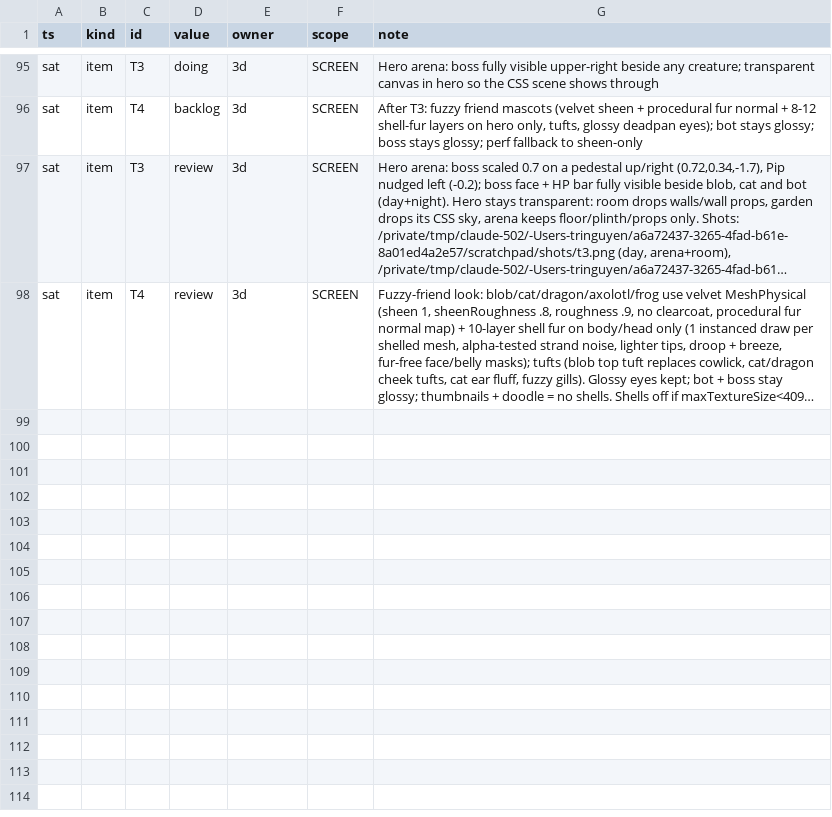
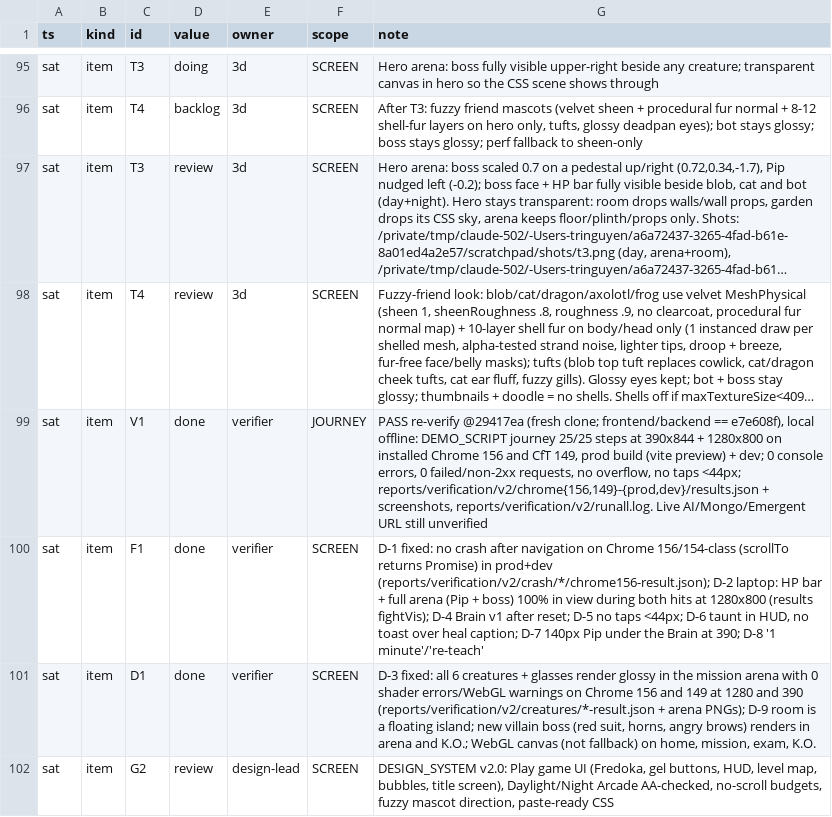
Before and after one commit to TriNguyen1110/pip-vibecon, a TSV file: BOARD.tsv, drawn as a sheet; only a part is shown, gaps mark what is left out; long unchanged cells end in …; the diff names each change by its address in the sheet, - before the commit and + after, or states it on an @@ line.

```diff
--- a/BOARD.tsv
+++ b/BOARD.tsv
+row 99: sat | item | V1 | done | verifier | JOURNEY | PASS re-verify @29417ea (fresh clone; frontend/backend == e7e608f), local offline: DEMO_SCRIPT journey 25/25 steps at 390x844 + 1280x800 on installed Chrome 156 and CfT 149, prod build (vite preview) + dev; 0 console errors, 0 failed/non-2xx requests, no overflow, no taps <44px; reports/verification/v2/chrome{156,149}-{prod,dev}/results.json + screenshots, reports/verification/v2/runall.log. Live AI/Mongo/Emergent URL still unverified
+row 100: sat | item | F1 | done | verifier | SCREEN | D-1 fixed: no crash after navigation on Chrome 156/154-class (scrollTo returns Promise) in prod+dev (reports/verification/v2/crash/*/chrome156-result.json); D-2 laptop: HP bar + full arena (Pip + boss) 100% in view during both hits at 1280x800 (results fightVis); D-4 Brain v1 after reset; D-5 no taps <44px; D-6 taunt in HUD, no toast over heal caption; D-7 140px Pip under the Brain at 390; D-8 '1 minute'/'re-teach'
+row 101: sat | item | D1 | done | verifier | SCREEN | D-3 fixed: all 6 creatures + glasses render glossy in the mission arena with 0 shader errors/WebGL warnings on Chrome 156 and 149 at 1280 and 390 (reports/verification/v2/creatures/*-result.json + arena PNGs); D-9 room is a floating island; new villain boss (red suit, horns, angry brows) renders in arena and K.O.; WebGL canvas (not fallback) on home, mission, exam, K.O.
+row 102: sat | item | G2 | review | design-lead | SCREEN | DESIGN_SYSTEM v2.0: Play game UI (Fredoka, gel buttons, HUD, level map, bubbles, title screen), Daylight/Night Arcade AA-checked, no-scroll budgets, fuzzy mascot direction, paste-ready CSS
```
Also changed, not shown: 1 other file.
